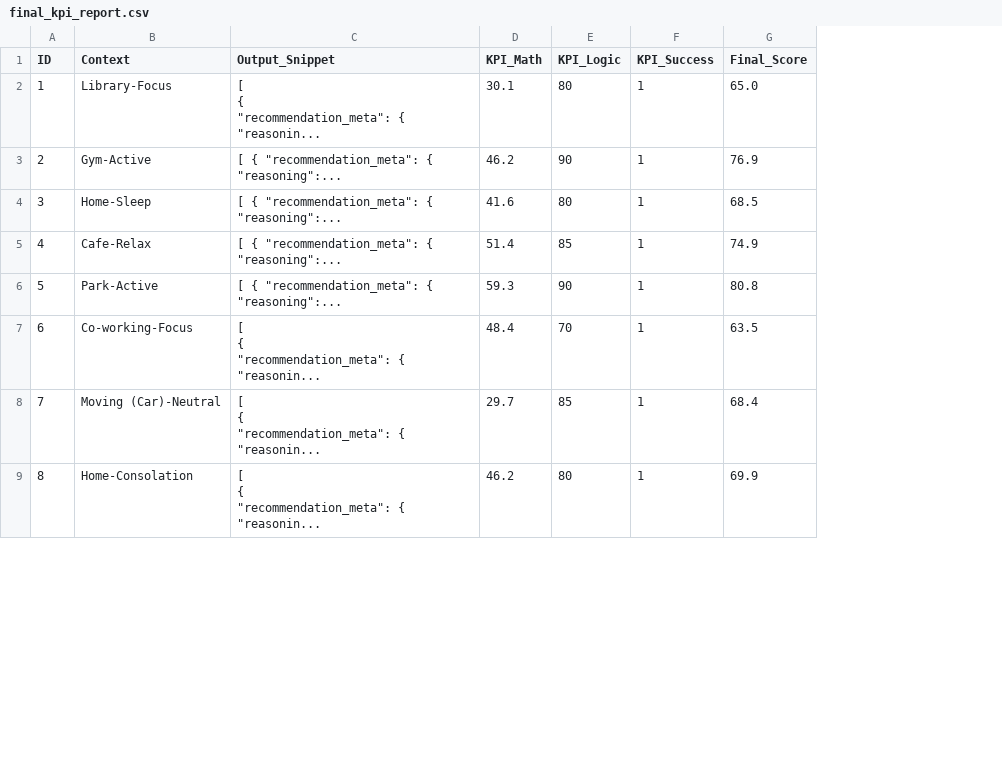
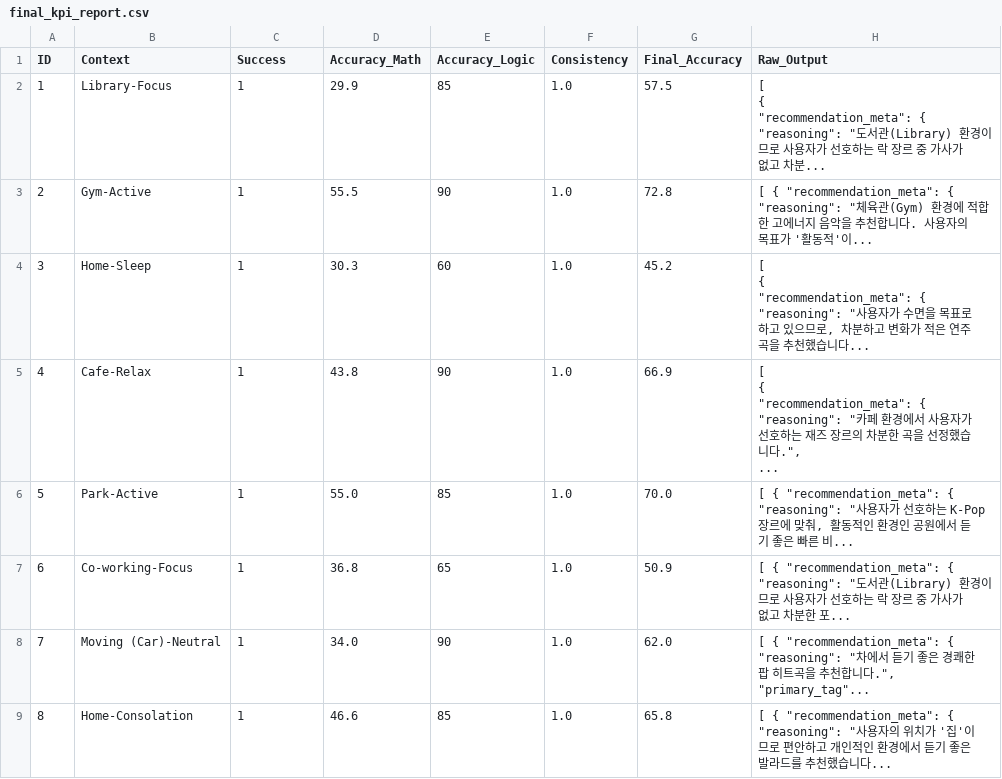
Before and after one commit to seonu-lee/soundscape_project, a CSV file: NEW/src/평가셋ver2/final_kpi_report.csv, drawn as a sheet; only a part is shown; removed rows and columns are numbered as before the commit, all else as after; ↵ is a line break in a cell; the diff names each change by its address in the sheet, - before the commit and + after, or states it on an @@ line.

```diff
--- a/NEW/src/평가셋ver2/final_kpi_report.csv
+++ b/NEW/src/평가셋ver2/final_kpi_report.csv
-column C (Output_Snippet), rows 2-9: [ ↵ { ↵ "recommendation_meta": { ↵ "reasonin... | [ { "recommendation_meta": { "reasoning":... | [ { "recommendation_meta": { "reasoning":... | [ { "recommendation_meta": { "reasoning":... | [ { "recommendation_meta": { "reasoning":... | [ ↵ { ↵ "recommendation_meta": { ↵ "reasonin... | [ ↵ { ↵ "recommendation_meta": { ↵ "reasonin... | [ ↵ { ↵ "recommendation_meta": { ↵ "reasonin...
-column D (KPI_Math), rows 2-9: 30.1 | 46.2 | 41.6 | 51.4 | 59.3 | 48.4 | 29.7 | 46.2
-column E (KPI_Logic), rows 2-9: 80 | 90 | 80 | 85 | 90 | 70 | 85 | 80
-column G (Final_Score), rows 2-9: 65.0 | 76.9 | 68.5 | 74.9 | 80.8 | 63.5 | 68.4 | 69.9
+column D (Accuracy_Math), rows 2-9: 29.9 | 55.5 | 30.3 | 43.8 | 55.0 | 36.8 | 34.0 | 46.6
+column E (Accuracy_Logic), rows 2-9: 85 | 90 | 60 | 90 | 85 | 65 | 90 | 85
+column F (Consistency), rows 2-9: all 1.0
+column G (Final_Accuracy), rows 2-9: 57.5 | 72.8 | 45.2 | 66.9 | 70.0 | 50.9 | 62.0 | 65.8
+column H (Raw_Output), rows 2-9: [ ↵ { ↵ "recommendation_meta": { ↵ "reasoning": "도서관(Library) 환경이므로 사용자가 선호하는 락 장르 중 가사가 없고 차분... | [ { "recommendation_meta": { "reasoning": "체육관(Gym) 환경에 적합한 고에너지 음악을 추천합니다. 사용자의 목표가 '활동적'이... | [ ↵ { ↵ "recommendation_meta": { ↵ "reasoning": "사용자가 수면을 목표로 하고 있으므로, 차분하고 변화가 적은 연주곡을 추천했습니다... | [ ↵ { ↵ "recommendation_meta": { ↵ "reasoning": "카페 환경에서 사용자가 선호하는 재즈 장르의 차분한 곡을 선정했습니다.", ↵ ... | [ { "recommendation_meta": { "reasoning": "사용자가 선호하는 K-Pop 장르에 맞춰, 활동적인 환경인 공원에서 듣기 좋은 빠른 비... | [ { "recommendation_meta": { "reasoning": "도서관(Library) 환경이므로 사용자가 선호하는 락 장르 중 가사가 없고 차분한 포... | [ { "recommendation_meta": { "reasoning": "차에서 듣기 좋은 경쾌한 팝 히트곡을 추천합니다.", "primary_tag"... | [ { "recommendation_meta": { "reasoning": "사용자의 위치가 '집'이므로 편안하고 개인적인 환경에서 듣기 좋은 발라드를 추천했습니다...
-C1: KPI_Success
+C1: Success
```
Also changed, not shown: 3 other files.
